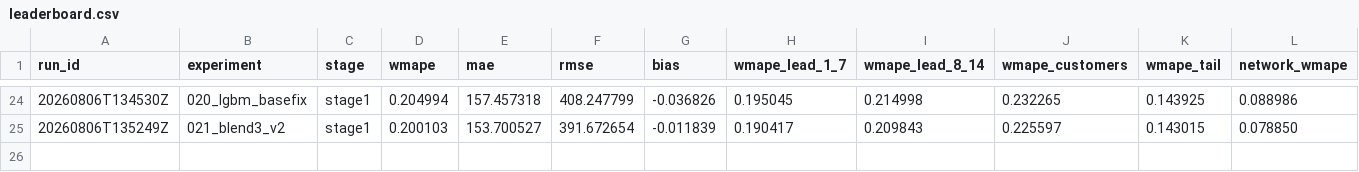
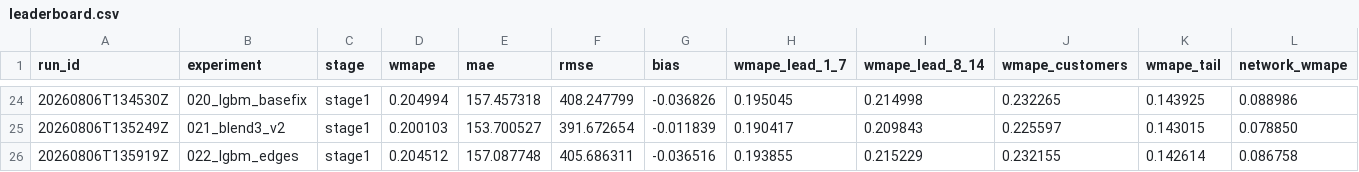
Before and after one commit to fifth-law/experiment-forecast, a CSV file: results/leaderboard.csv, drawn as a sheet; only a part is shown, gaps mark what is left out; rows hold the shown columns only; the diff names each change by its address in the sheet, - before the commit and + after, or states it on an @@ line.

```diff
--- a/results/leaderboard.csv
+++ b/results/leaderboard.csv
+row 26: 20260806T135919Z | 022_lgbm_edges | stage1 | 0.204512 | 157.087748 | 405.686311 | -0.036516 | 0.193855 | 0.215229 | 0.232155 | 0.142614 | 0.086758
```
Also changed, not shown: 4 other files.
